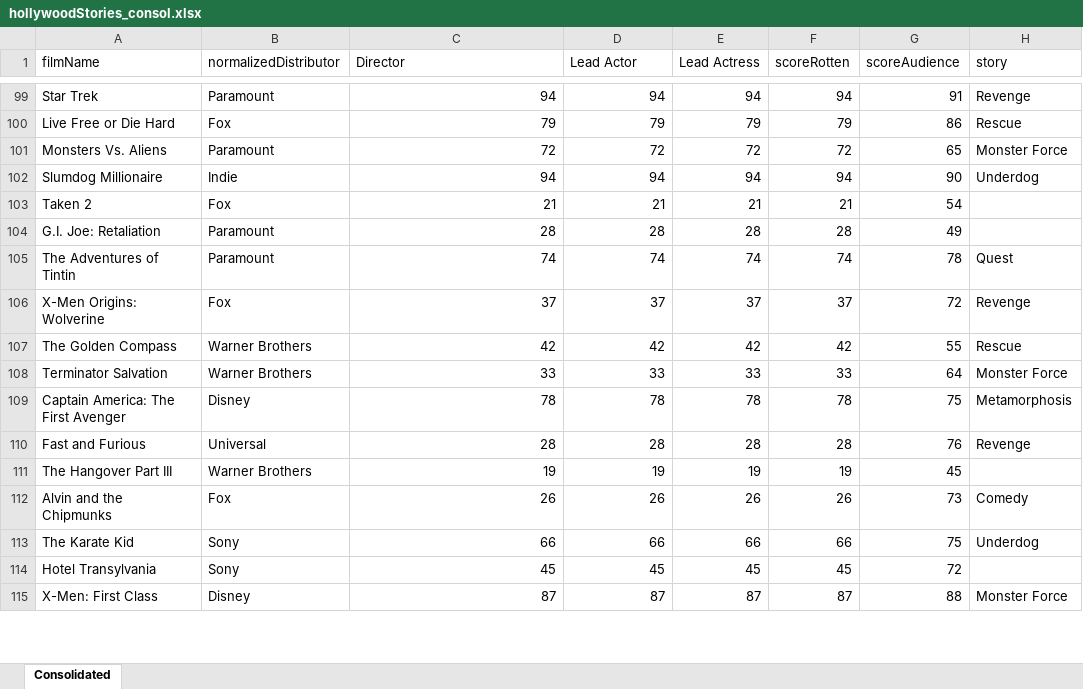
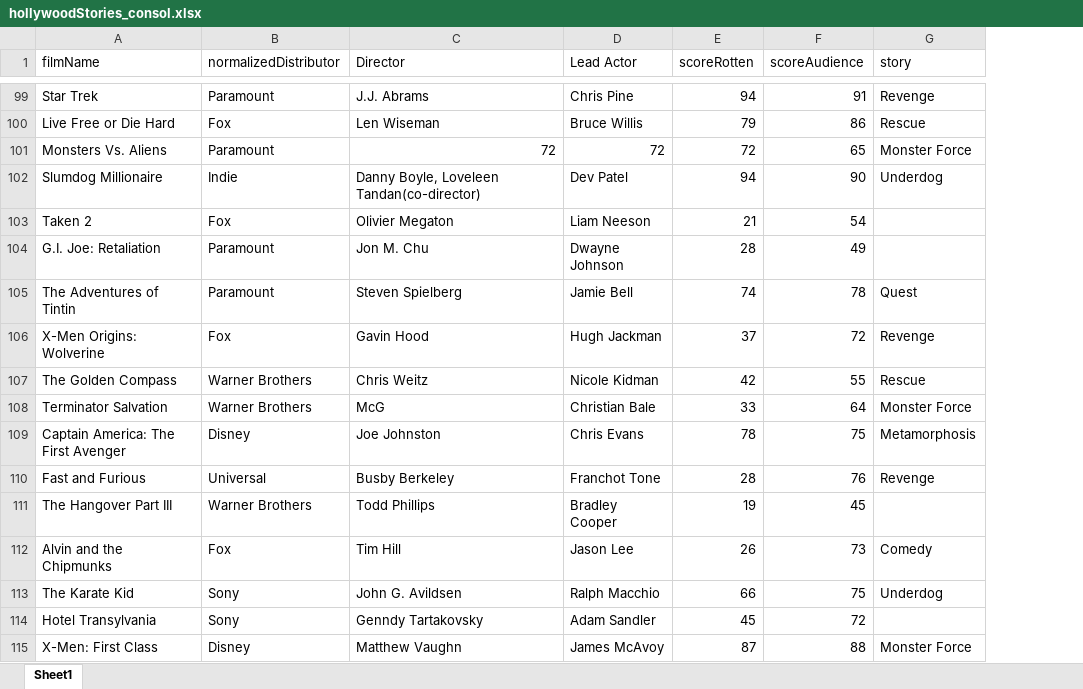
Before and after one commit to nscsekharucb/w209-movies, an Excel workbook: data/hollywoodStories_consol.xlsx, sheet Sheet1, drawn as a sheet; only a part is shown, gaps mark what is left out; values as stored, in another font and other column widths than the file's, no cell formats; the diff covers the shown part only; the diff names each change by its address in the sheet, - before the commit and + after, or states it on an @@ line.

Commit message:
Updated sheet with 800 director/actor names

```diff
--- a/data/hollywoodStories_consol.xlsx (sheet Sheet1)
+++ b/data/hollywoodStories_consol.xlsx (sheet Sheet1)
-sheet tab: Consolidated
+sheet tab: Sheet1
-column E (Lead Actress), rows 99-115: 94 | 79 | 72 | 94 | 21 | 28 | 74 | 37 | 42 | 33 | 78 | 28 | 19 | 26 | 66 | 45 | 87
-C99 (Director): 94
+C99 (Director): J.J. Abrams
-D99 (Lead Actor): 94
+D99 (Lead Actor): Chris Pine
-C100 (Director): 79
+C100 (Director): Len Wiseman
-D100 (Lead Actor): 79
+D100 (Lead Actor): Bruce Willis
-C102 (Director): 94
+C102 (Director): Danny Boyle, Loveleen Tandan(co-director)
-D102 (Lead Actor): 94
+D102 (Lead Actor): Dev Patel
-C103 (Director): 21
+C103 (Director): Olivier Megaton
-D103 (Lead Actor): 21
+D103 (Lead Actor): Liam Neeson
-C104 (Director): 28
+C104 (Director): Jon M. Chu
-D104 (Lead Actor): 28
+D104 (Lead Actor): Dwayne Johnson
-C105 (Director): 74
+C105 (Director): Steven Spielberg
-D105 (Lead Actor): 74
+D105 (Lead Actor): Jamie Bell
-C106 (Director): 37
+C106 (Director): Gavin Hood
-D106 (Lead Actor): 37
+D106 (Lead Actor): Hugh Jackman
-C107 (Director): 42
+C107 (Director): Chris Weitz
-D107 (Lead Actor): 42
+D107 (Lead Actor): Nicole Kidman
-C108 (Director): 33
+C108 (Director): McG
-D108 (Lead Actor): 33
+D108 (Lead Actor): Christian Bale
-C109 (Director): 78
+C109 (Director): Joe Johnston
-D109 (Lead Actor): 78
+D109 (Lead Actor): Chris Evans
-C110 (Director): 28
+C110 (Director): Busby Berkeley
-D110 (Lead Actor): 28
+D110 (Lead Actor): Franchot Tone
-C111 (Director): 19
+C111 (Director): Todd Phillips
-D111 (Lead Actor): 19
+D111 (Lead Actor): Bradley Cooper
-C112 (Director): 26
+C112 (Director): Tim Hill
-D112 (Lead Actor): 26
+D112 (Lead Actor): Jason Lee
-C113 (Director): 66
+C113 (Director): John G. Avildsen
-D113 (Lead Actor): 66
+D113 (Lead Actor): Ralph Macchio
-C114 (Director): 45
+C114 (Director): Genndy Tartakovsky
-D114 (Lead Actor): 45
+D114 (Lead Actor): Adam Sandler
-C115 (Director): 87
+C115 (Director): Matthew Vaughn
-D115 (Lead Actor): 87
+D115 (Lead Actor): James McAvoy
```
Also changed, not shown: 1331 edited cells elsewhere in this sheet, cell formats, formulas that keep their value, 3 other files.
